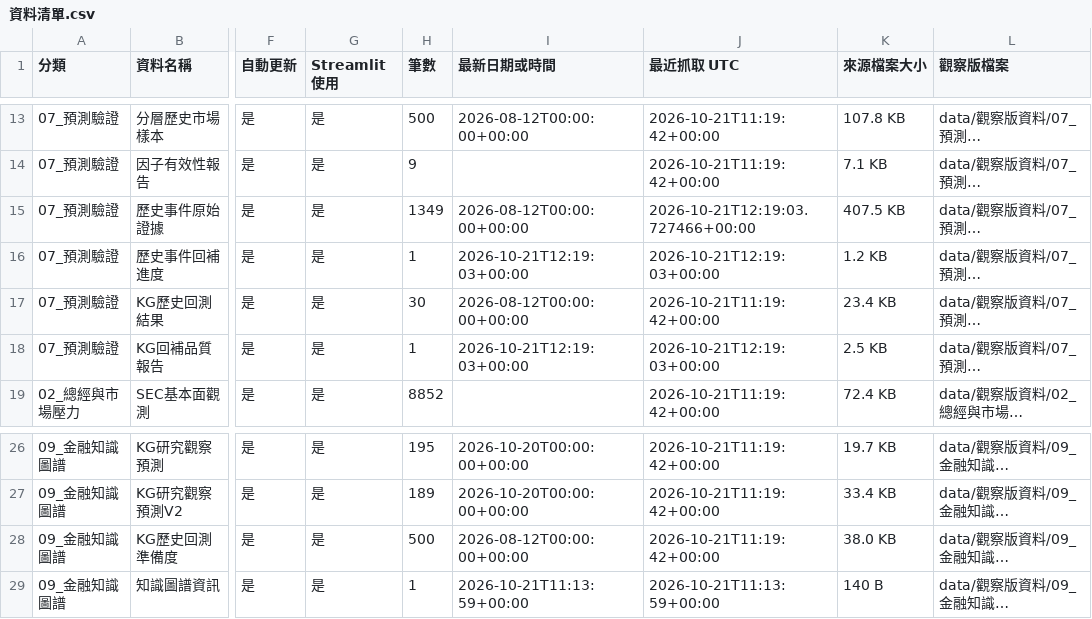
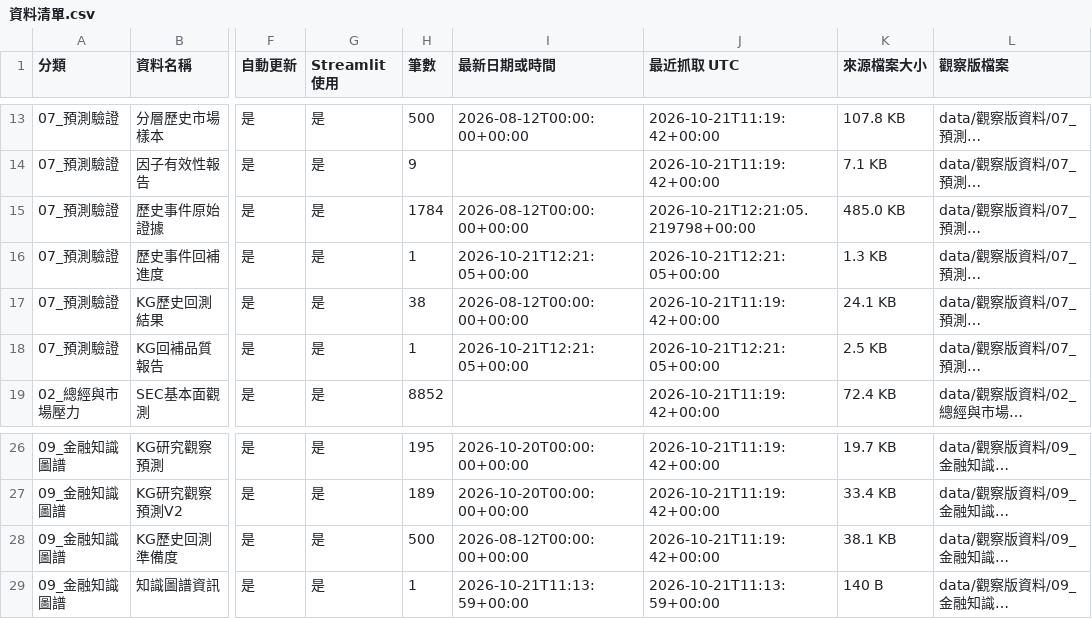
Before and after one commit to eric07079207-star/tech-market-monitor, a CSV file: data/觀察版資料/00_資料說明/資料清單.csv, drawn as a sheet; only a part is shown, gaps mark what is left out; long unchanged cells end in …; the diff names each change by its address in the sheet, - before the commit and + after, or states it on an @@ line.

```diff
--- a/data/觀察版資料/00_資料說明/資料清單.csv
+++ b/data/觀察版資料/00_資料說明/資料清單.csv
-H15 (筆數): 1349
+H15 (筆數): 1784
-J15 (最近抓取 UTC): 2026-10-21T12:19:03.727466+00:00
+J15 (最近抓取 UTC): 2026-10-21T12:21:05.219798+00:00
-K15 (來源檔案大小): 407.5 KB
+K15 (來源檔案大小): 485.0 KB
-I16 (最新日期或時間): 2026-10-21T12:19:03+00:00
+I16 (最新日期或時間): 2026-10-21T12:21:05+00:00
-J16 (最近抓取 UTC): 2026-10-21T12:19:03+00:00
+J16 (最近抓取 UTC): 2026-10-21T12:21:05+00:00
-K16 (來源檔案大小): 1.2 KB
+K16 (來源檔案大小): 1.3 KB
-H17 (筆數): 30
+H17 (筆數): 38
-K17 (來源檔案大小): 23.4 KB
+K17 (來源檔案大小): 24.1 KB
-I18 (最新日期或時間): 2026-10-21T12:19:03+00:00
+I18 (最新日期或時間): 2026-10-21T12:21:05+00:00
-J18 (最近抓取 UTC): 2026-10-21T12:19:03+00:00
+J18 (最近抓取 UTC): 2026-10-21T12:21:05+00:00
-K28 (來源檔案大小): 38.0 KB
+K28 (來源檔案大小): 38.1 KB
```
Also changed, not shown: data/觀察版資料/07_預測驗證/historical_kg_backtest.csv, data/觀察版資料/07_預測驗證/stratified_market_samples.csv, 15 other files.
